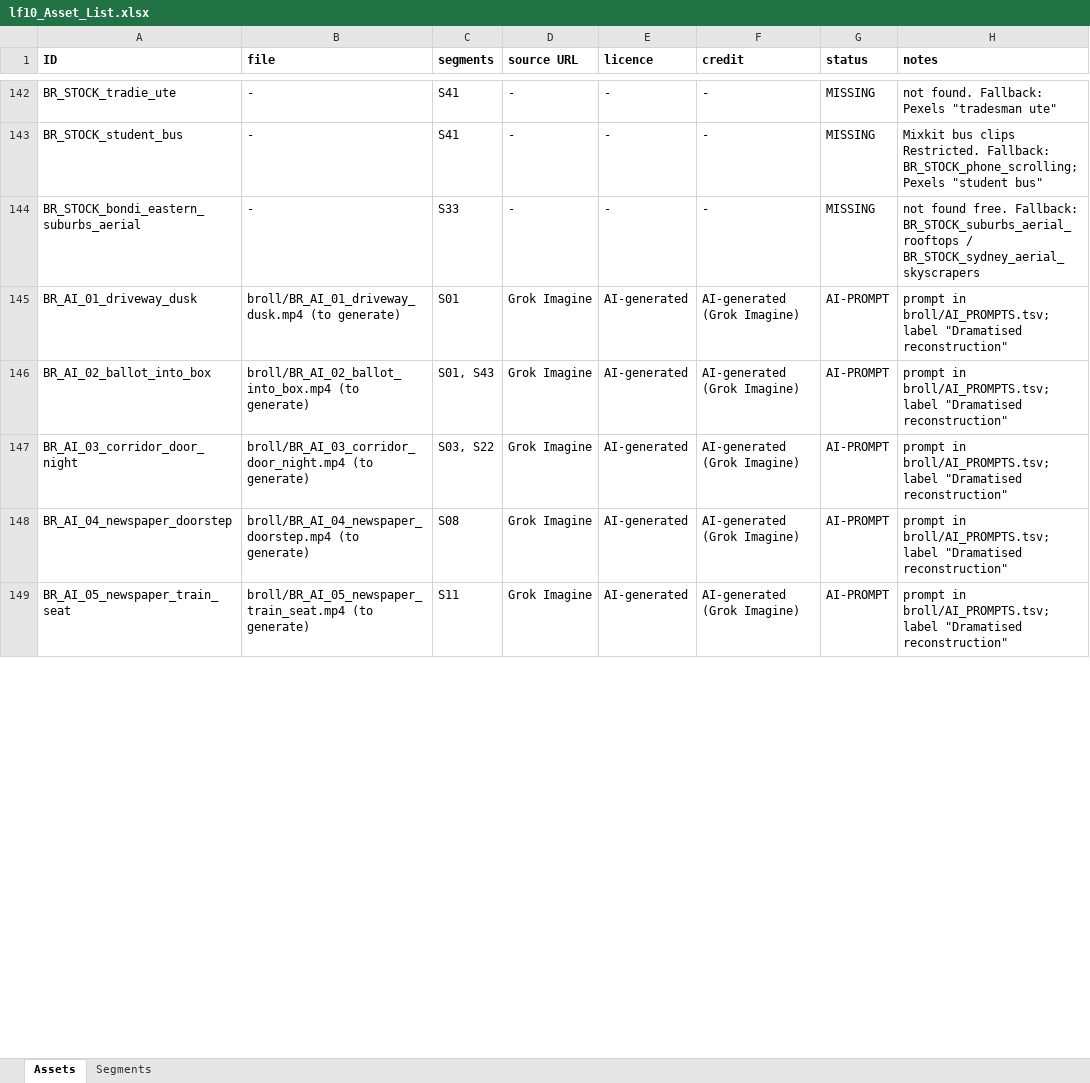
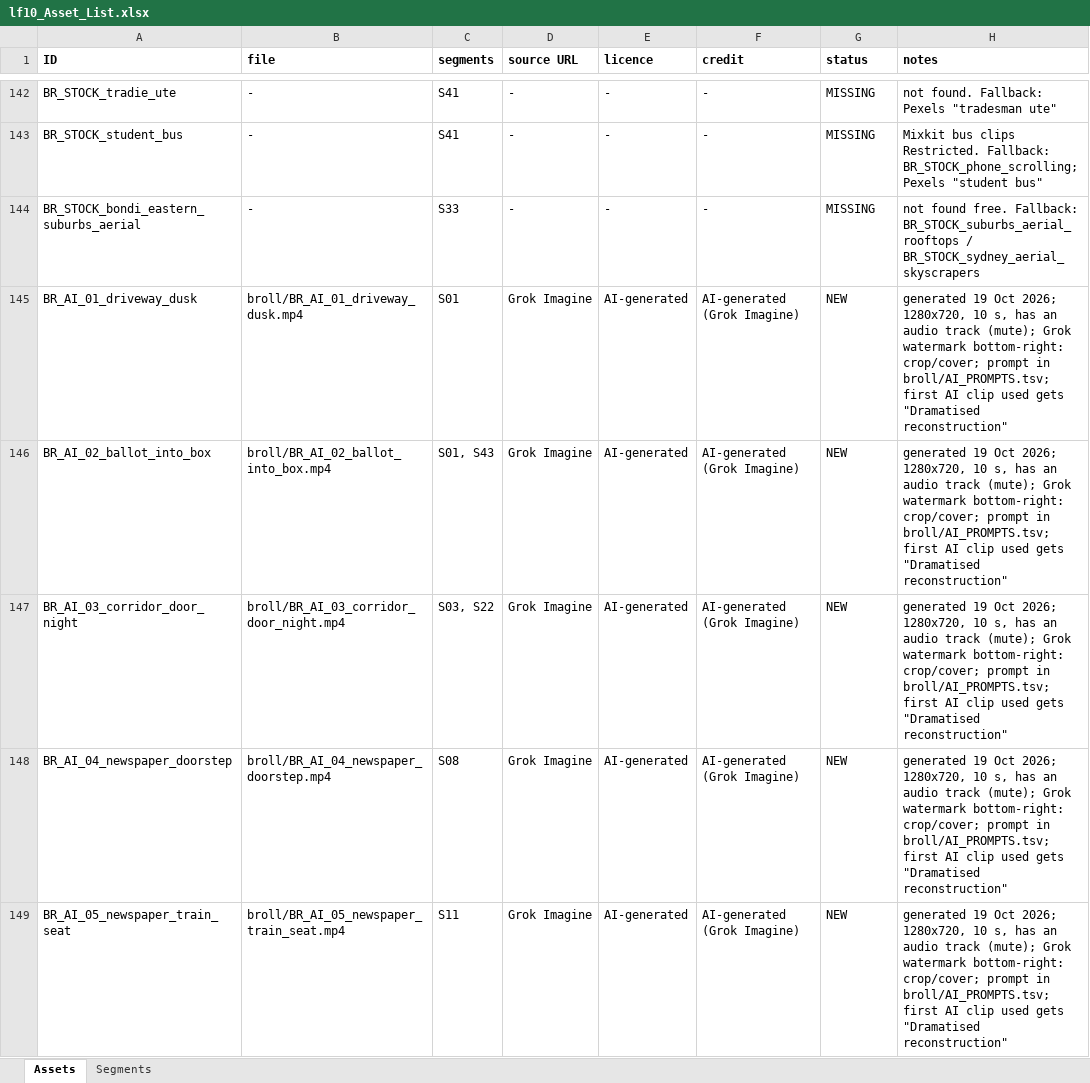
Before and after one commit to cravioaustralia-cmd/cryptonomics-engine, an Excel workbook: longform/lf10-kingmaker/assets-list/lf10_Asset_List.xlsx, sheet Assets, drawn as a sheet; only a part is shown, gaps mark what is left out; values as stored, in another font and other column widths than the file's, no borders; the diff covers the shown part only; the diff names each change by its address in the sheet, - before the commit and + after, or states it on an @@ line.

Commit message:
lf10: add S37 + AI B-roll 01-10, S37 script/card wording to AEC, asset list + AI prompt status, PASTE_BRIEF.md

```diff
--- a/longform/lf10-kingmaker/assets-list/lf10_Asset_List.xlsx (sheet Assets)
+++ b/longform/lf10-kingmaker/assets-list/lf10_Asset_List.xlsx (sheet Assets)
-B145 (file): broll/BR_AI_01_driveway_dusk.mp4 (to generate)
+B145 (file): broll/BR_AI_01_driveway_dusk.mp4
-G145:G149 (status): AI-PROMPT
+G145:G149 (status): NEW
-H145:H149 (notes): prompt in broll/AI_PROMPTS.tsv; label "Dramatised reconstruction"
+H145:H149 (notes): generated 19 Oct 2026; 1280x720, 10 s, has an audio track (mute); Grok watermark bottom-right: crop/cover; prompt in broll/AI_PROMPTS.tsv; first AI clip used gets "Dramatised reconstruction"
-B146 (file): broll/BR_AI_02_ballot_into_box.mp4 (to generate)
+B146 (file): broll/BR_AI_02_ballot_into_box.mp4
-B147 (file): broll/BR_AI_03_corridor_door_night.mp4 (to generate)
+B147 (file): broll/BR_AI_03_corridor_door_night.mp4
-B148 (file): broll/BR_AI_04_newspaper_doorstep.mp4 (to generate)
+B148 (file): broll/BR_AI_04_newspaper_doorstep.mp4
-B149 (file): broll/BR_AI_05_newspaper_train_seat.mp4 (to generate)
+B149 (file): broll/BR_AI_05_newspaper_train_seat.mp4
```
Also changed, not shown: 17 edited cells elsewhere in this sheet, sheet Segments, 17 other files.
